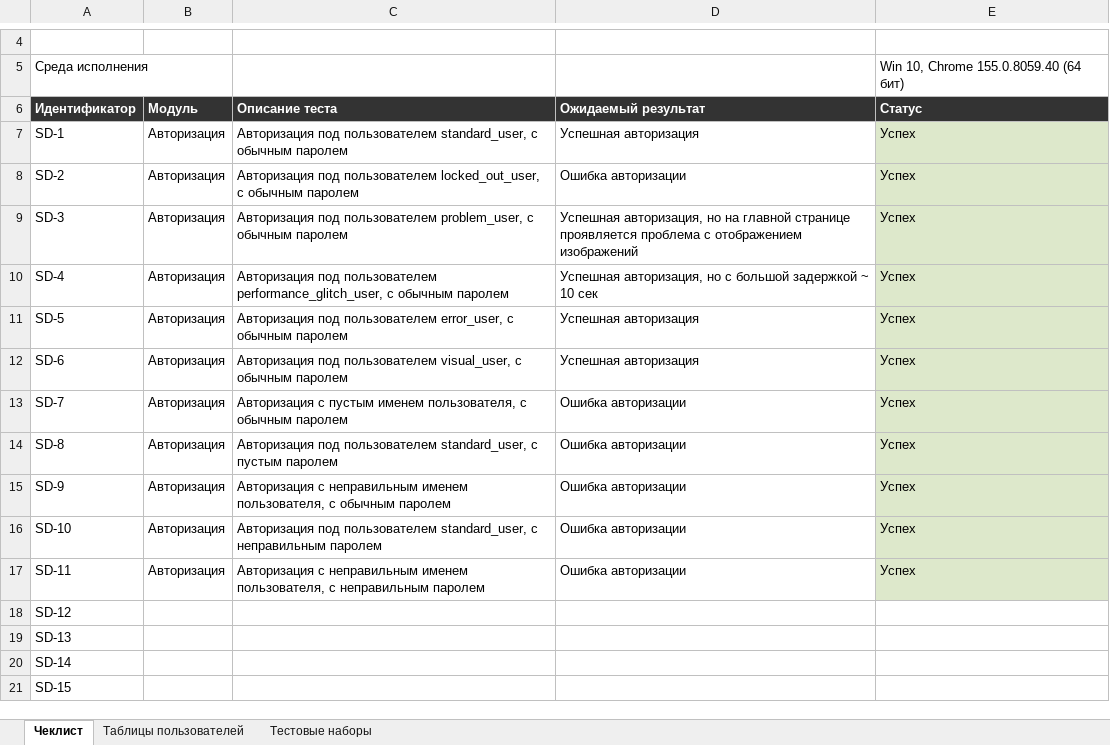
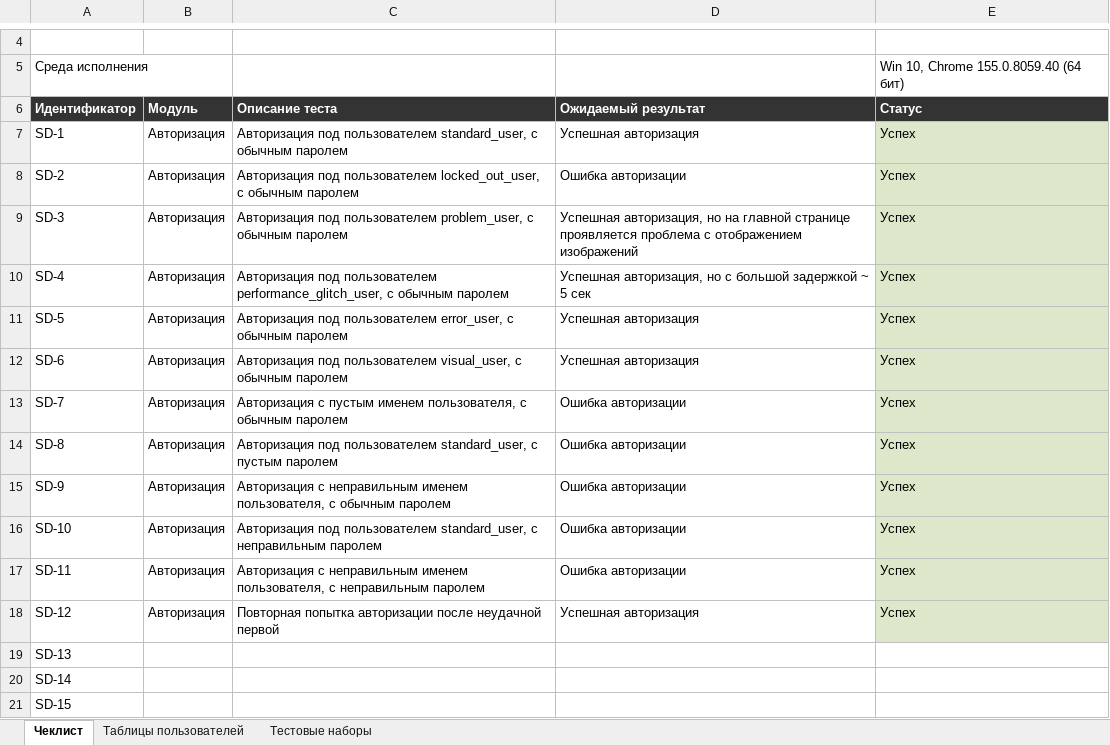
Before and after one commit to AdmiralAcid/Sauce_Demo_Automation, an Excel workbook: Check_list.xlsx, sheet Чеклист, drawn as a sheet; only a part is shown, gaps mark what is left out; values as stored, in another font and other column widths than the file's, no borders; the diff names each change by its address in the sheet, - before the commit and + after, or states it on an @@ line.

```diff
--- a/Check_list.xlsx (sheet Чеклист)
+++ b/Check_list.xlsx (sheet Чеклист)
-D10 (Ожидаемый результат): …задержкой ~ 10 сек
+D10 (Ожидаемый результат): …задержкой ~ 5 сек
-B18 (Модуль): (empty)
+B18 (Модуль): Авторизация
-C18 (Описание теста): (empty)
+C18 (Описание теста): Повторная попытка авторизации после неудачной первой
-D18 (Ожидаемый результат): (empty)
+D18 (Ожидаемый результат): Успешная авторизация
-E18 (Статус): (empty)
+E18 (Статус): Успех
-E18 fill: none
+E18 fill: #DDE8CB
```
Also changed, not shown: sheet Тестовые наборы, 3 other files.
